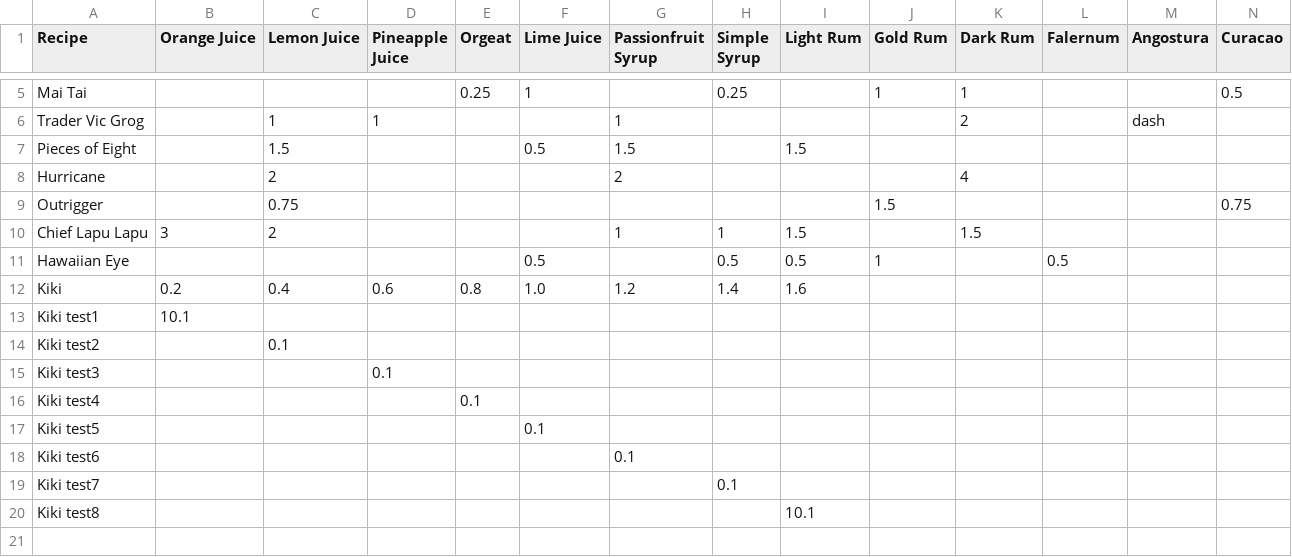
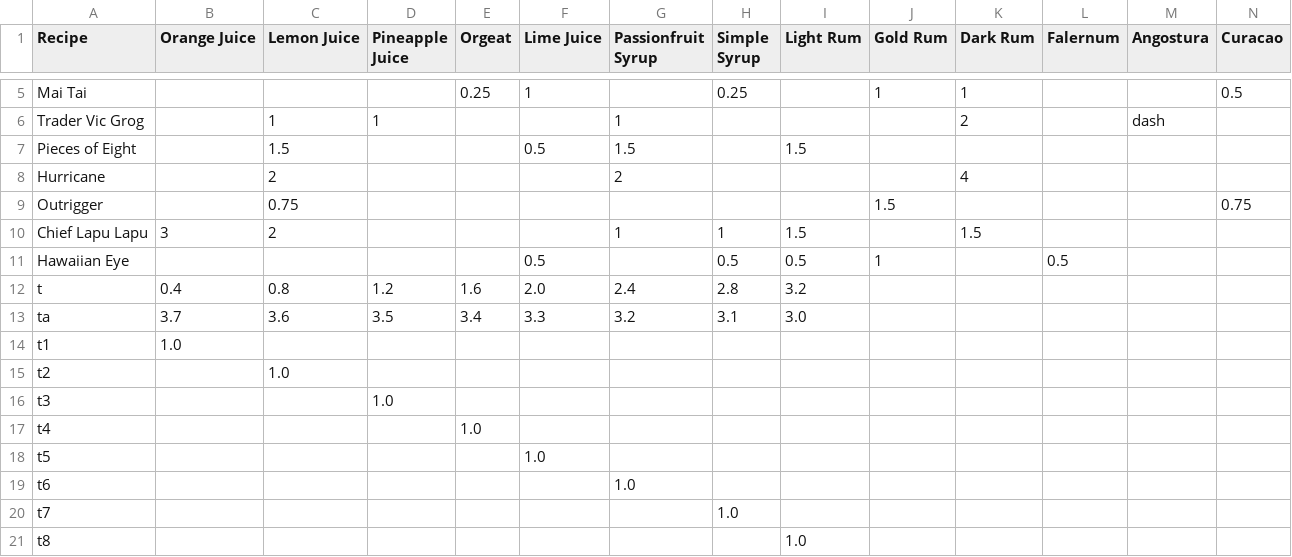
Before and after one commit to kikiorg/TikiBot, a CSV file: TikiDrinks.csv, drawn as a sheet; only a part is shown, gaps mark what is left out.

```diff
--- a/TikiDrinks.csv
+++ b/TikiDrinks.csv
@@ -11,10 +11,11 @@ Chief Lapu Lapu,3,2,,,,1,1,1.5,,1.5,,,
 Hawaiian Eye,,,,,0.5,,0.5,0.5,1,,0.5,,
-Kiki,0.2,0.4,0.6,0.8,1.0,1.2,1.4,1.6,,,,,
-Kiki test1,10.1,,,,,,,,,,,,
-Kiki test2,,0.1,,,,,,,,,,,
-Kiki test3,,,0.1,,,,,,,,,,
-Kiki test4,,,,0.1,,,,,,,,,
-Kiki test5,,,,,0.1,,,,,,,,
-Kiki test6,,,,,,0.1,,,,,,,
-Kiki test7,,,,,,,0.1,,,,,,
-Kiki test8,,,,,,,,10.1,,,,,
+t,0.4,0.8,1.2,1.6,2.0,2.4,2.8,3.2,,,,,
+ta,3.7,3.6,3.5,3.4,3.3,3.2,3.1,3.0,,,,,
+t1,1.0,,,,,,,,,,,,
+t2,,1.0,,,,,,,,,,,
+t3,,,1.0,,,,,,,,,,
+t4,,,,1.0,,,,,,,,,
+t5,,,,,1.0,,,,,,,,
+t6,,,,,,1.0,,,,,,,
+t7,,,,,,,1.0,,,,,,
+t8,,,,,,,,1.0,,,,,
```
Also changed, not shown: 3 other files.
